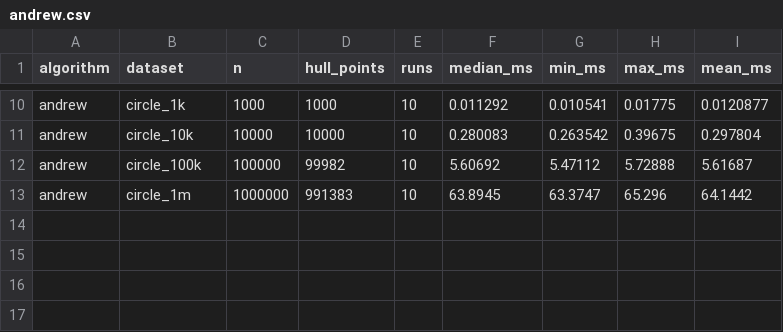
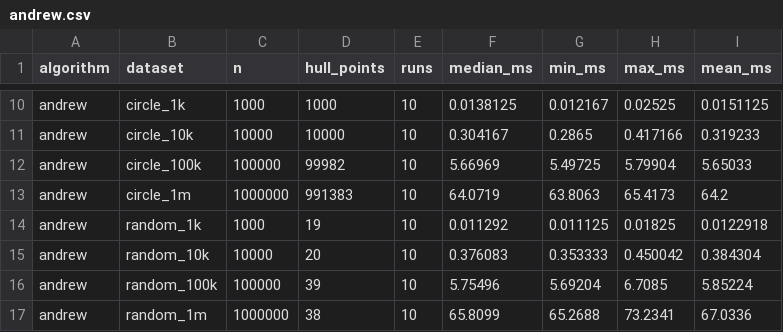
Before and after one commit to NicolettaSartori/fh-advag-convex-hull, a CSV file: src/protocol/andrew.csv, drawn as a sheet; only a part is shown, gaps mark what is left out; the diff covers the shown part only; the diff names each change by its address in the sheet, - before the commit and + after, or states it on an @@ line.

Commit message:
Add random data as a test

```diff
--- a/src/protocol/andrew.csv
+++ b/src/protocol/andrew.csv
-F10 (median_ms): 0.011292
+F10 (median_ms): 0.0138125
-G10 (min_ms): 0.010541
+G10 (min_ms): 0.012167
-H10 (max_ms): 0.01775
+H10 (max_ms): 0.02525
-I10 (mean_ms): 0.0120877
+I10 (mean_ms): 0.0151125
-F11 (median_ms): 0.280083
+F11 (median_ms): 0.304167
-G11 (min_ms): 0.263542
+G11 (min_ms): 0.2865
-H11 (max_ms): 0.39675
+H11 (max_ms): 0.417166
-I11 (mean_ms): 0.297804
+I11 (mean_ms): 0.319233
-F12 (median_ms): 5.60692
+F12 (median_ms): 5.66969
-G12 (min_ms): 5.47112
+G12 (min_ms): 5.49725
-H12 (max_ms): 5.72888
+H12 (max_ms): 5.79904
-I12 (mean_ms): 5.61687
+I12 (mean_ms): 5.65033
-F13 (median_ms): 63.8945
+F13 (median_ms): 64.0719
-G13 (min_ms): 63.3747
+G13 (min_ms): 63.8063
-H13 (max_ms): 65.296
+H13 (max_ms): 65.4173
-I13 (mean_ms): 64.1442
+I13 (mean_ms): 64.2
+row 14: andrew | random_1k | 1000 | 19 | 10 | 0.011292 | 0.011125 | 0.01825 | 0.0122918
+row 15: andrew | random_10k | 10000 | 20 | 10 | 0.376083 | 0.353333 | 0.450042 | 0.384304
+row 16: andrew | random_100k | 100000 | 39 | 10 | 5.75496 | 5.69204 | 6.7085 | 5.85224
+row 17: andrew | random_1m | 1000000 | 38 | 10 | 65.8099 | 65.2688 | 73.2341 | 67.0336
```
Also changed, not shown: 32 edited cells elsewhere in this file, 5 other files.
